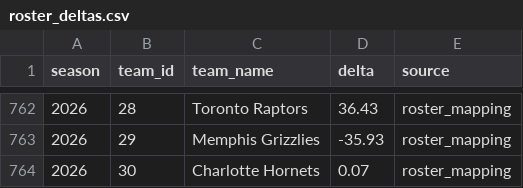
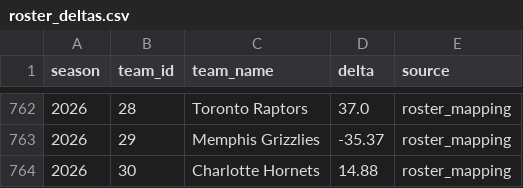
Before and after one commit to atr777/nba-elo, a CSV file: data/exports/roster_deltas.csv, drawn as a sheet; only a part is shown, gaps mark what is left out; the diff covers the shown part only.

```diff
--- a/data/exports/roster_deltas.csv
+++ b/data/exports/roster_deltas.csv
@@ -762,3 +762,3 @@ season,team_id,team_name,delta,source
-2026,28,Toronto Raptors,36.43,roster_mapping
-2026,29,Memphis Grizzlies,-35.93,roster_mapping
-2026,30,Charlotte Hornets,0.07,roster_mapping
+2026,28,Toronto Raptors,37.0,roster_mapping
+2026,29,Memphis Grizzlies,-35.37,roster_mapping
+2026,30,Charlotte Hornets,14.88,roster_mapping
```
Also changed, not shown: 27 edited cells elsewhere in this file, data/exports/preseason_ratings.csv.
